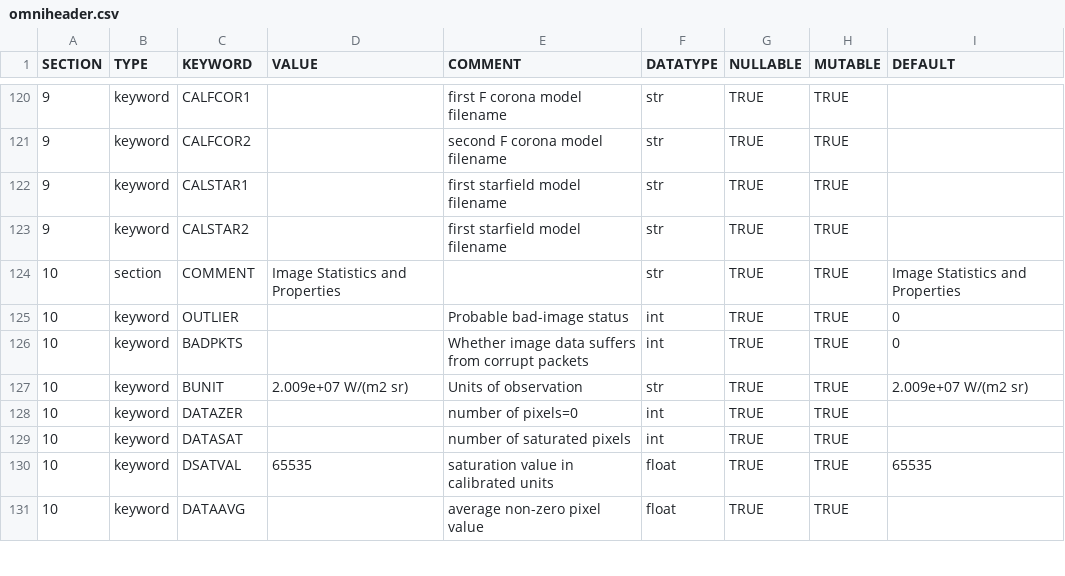
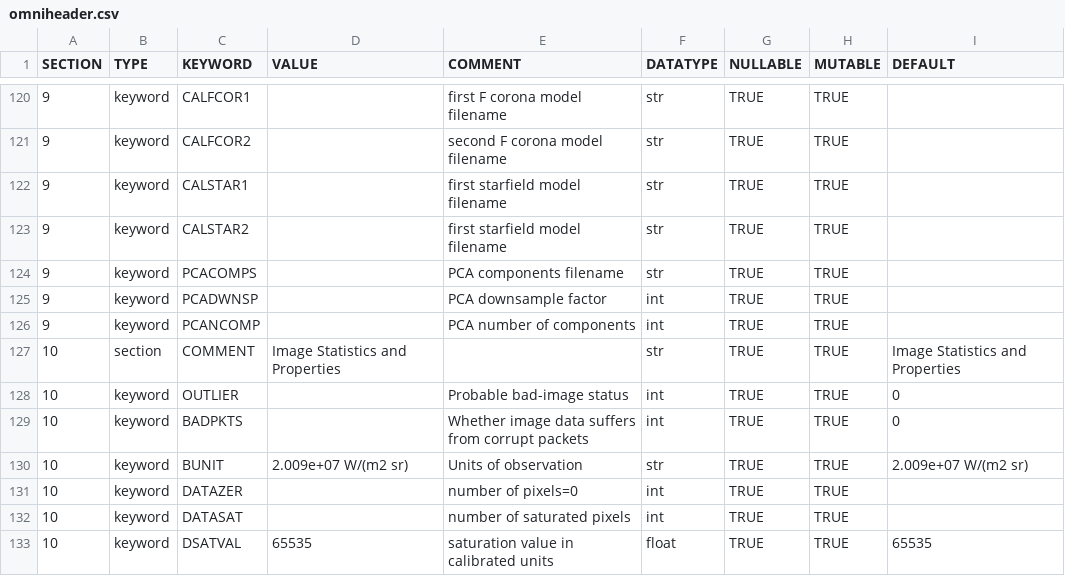
Before and after one commit to punch-mission/punchbowl, a CSV file: punchbowl/data/data/omniheader.csv, drawn as a sheet; only a part is shown, gaps mark what is left out; the shorter side is filled out with more unchanged rows.

Commit message:
Add some PCA metadata to omniheader

```diff
--- a/punchbowl/data/data/omniheader.csv
+++ b/punchbowl/data/data/omniheader.csv
@@ -123,2 +123,5 @@ SECTION,TYPE,KEYWORD,VALUE,COMMENT,DATATYPE,NULLABLE,MUTABLE,DEFAULT
 9,keyword,CALSTAR2,,first starfield model filename,str,TRUE,TRUE,
+9,keyword,PCACOMPS,,PCA components filename,str,TRUE,TRUE,
+9,keyword,PCADWNSP,,PCA downsample factor,int,TRUE,TRUE,
+9,keyword,PCANCOMP,,PCA number of components,int,TRUE,TRUE,
 10,section,COMMENT,Image Statistics and Properties,,str,TRUE,TRUE,Image Statistics and Properties
```
Also changed, not shown: 5 other files.
